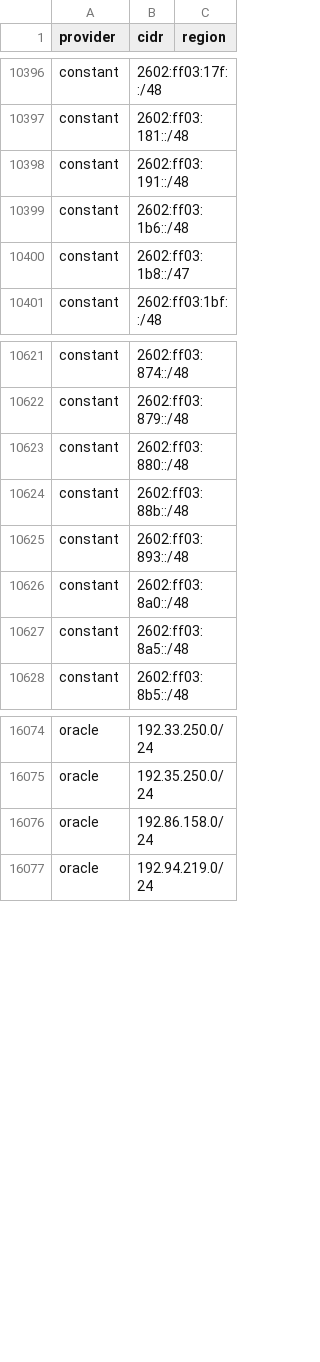
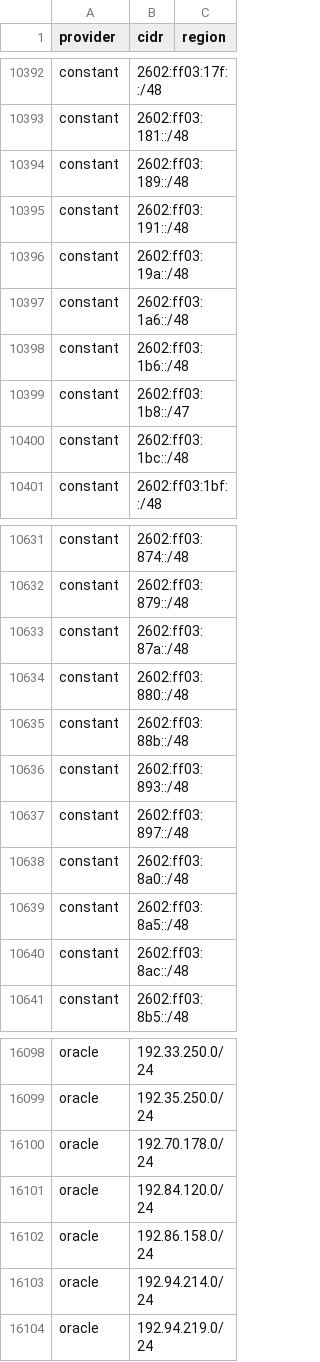
Before and after one commit to prettyleaf/cdn, a CSV file: all/all.csv, drawn as a sheet; only a part is shown, gaps mark what is left out; the diff covers the shown part only.

```diff
--- a/all/all.csv
+++ b/all/all.csv
@@ -10397,5 +10393,9 @@ constant,2602:ff03:17f::/48,
 constant,2602:ff03:181::/48,
+constant,2602:ff03:189::/48,
 constant,2602:ff03:191::/48,
+constant,2602:ff03:19a::/48,
+constant,2602:ff03:1a6::/48,
 constant,2602:ff03:1b6::/48,
 constant,2602:ff03:1b8::/47,
+constant,2602:ff03:1bc::/48,
 constant,2602:ff03:1bf::/48,
@@ -10622,2 +10632,3 @@ constant,2602:ff03:874::/48,
 constant,2602:ff03:879::/48,
+constant,2602:ff03:87a::/48,
 constant,2602:ff03:880::/48,
@@ -10625,4 +10636,6 @@ constant,2602:ff03:88b::/48,
 constant,2602:ff03:893::/48,
+constant,2602:ff03:897::/48,
 constant,2602:ff03:8a0::/48,
 constant,2602:ff03:8a5::/48,
+constant,2602:ff03:8ac::/48,
 constant,2602:ff03:8b5::/48,
@@ -16075,3 +16099,6 @@ oracle,192.33.250.0/24,
 oracle,192.35.250.0/24,
+oracle,192.70.178.0/24,
+oracle,192.84.120.0/24,
 oracle,192.86.158.0/24,
+oracle,192.94.214.0/24,
 oracle,192.94.219.0/24,
```
Also changed, not shown: 26 added rows, 6 removed rows and 5 edited cells elsewhere in this file, 43 other files.
